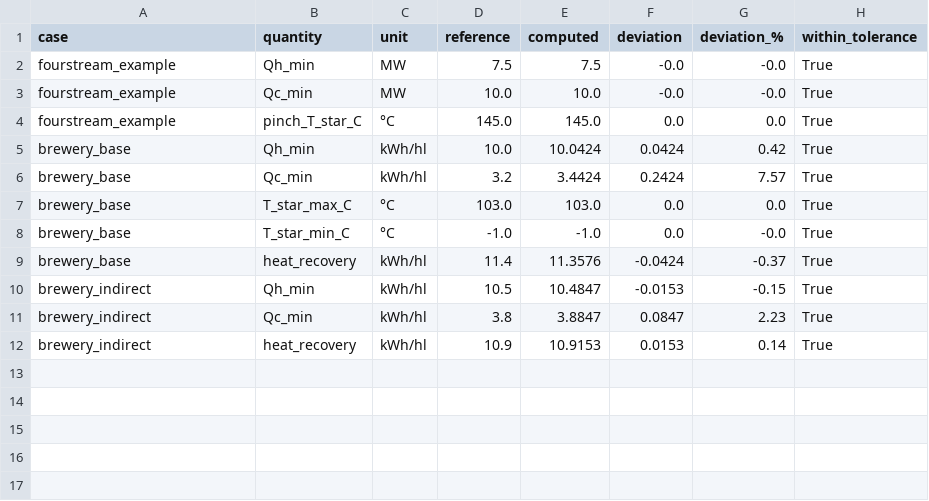
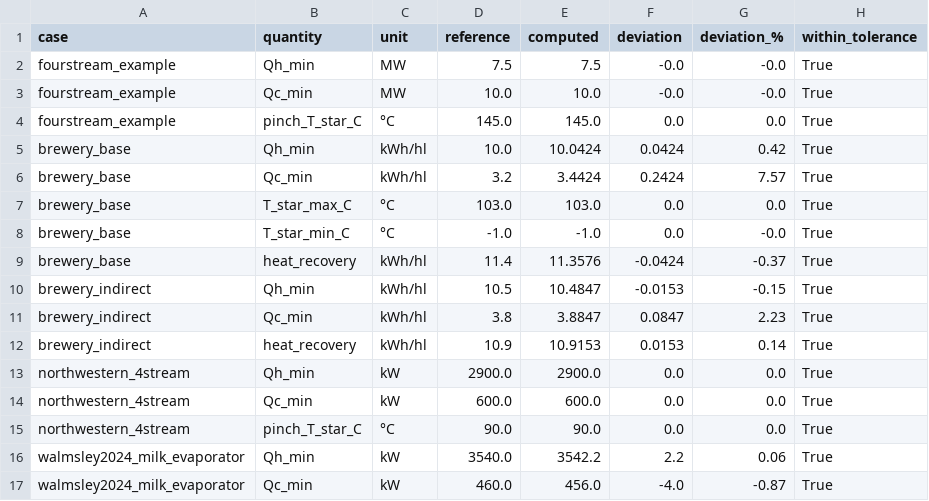
Before and after one commit to TheJohn01/Heatpump-Pinch, a CSV file: outputs/validation_report.csv, drawn as a sheet; the diff names each change by its address in the sheet, - before the commit and + after, or states it on an @@ line.

```diff
--- a/outputs/validation_report.csv
+++ b/outputs/validation_report.csv
+row 13: northwestern_4stream | Qh_min | kW | 2900.0 | 2900.0 | 0.0 | 0.0 | True
+row 14: northwestern_4stream | Qc_min | kW | 600.0 | 600.0 | 0.0 | 0.0 | True
+row 15: northwestern_4stream | pinch_T_star_C | °C | 90.0 | 90.0 | 0.0 | 0.0 | True
+row 16: walmsley2024_milk_evaporator | Qh_min | kW | 3540.0 | 3542.2 | 2.2 | 0.06 | True
+row 17: walmsley2024_milk_evaporator | Qc_min | kW | 460.0 | 456.0 | -4.0 | -0.87 | True
```
Also changed, not shown: outputs/brewery_padulles2026/heat_pump_design.csv, outputs/fourstream_example/heat_pump_design.csv, 44 other files.
